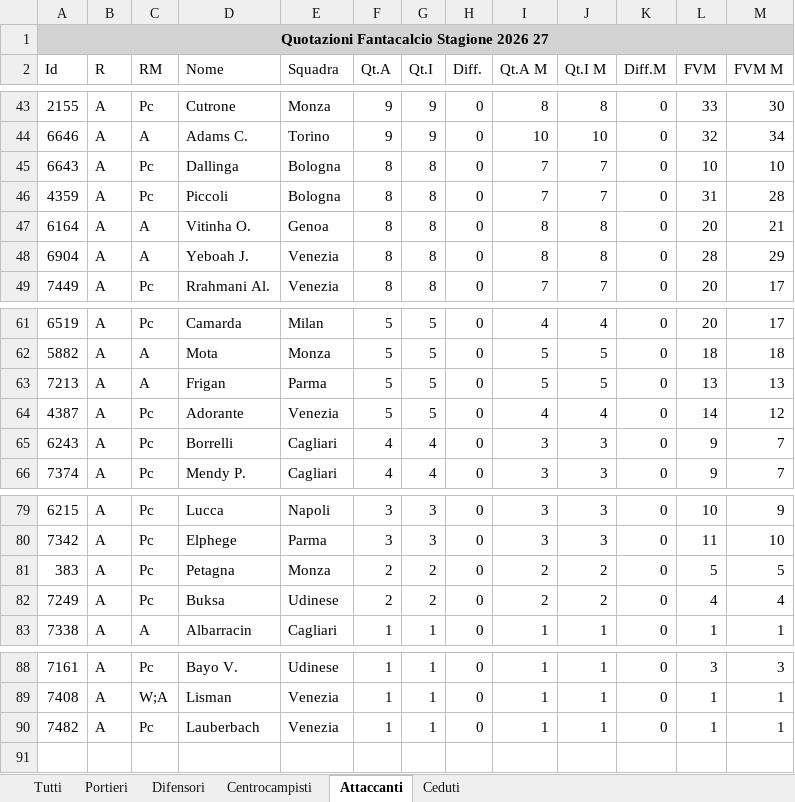
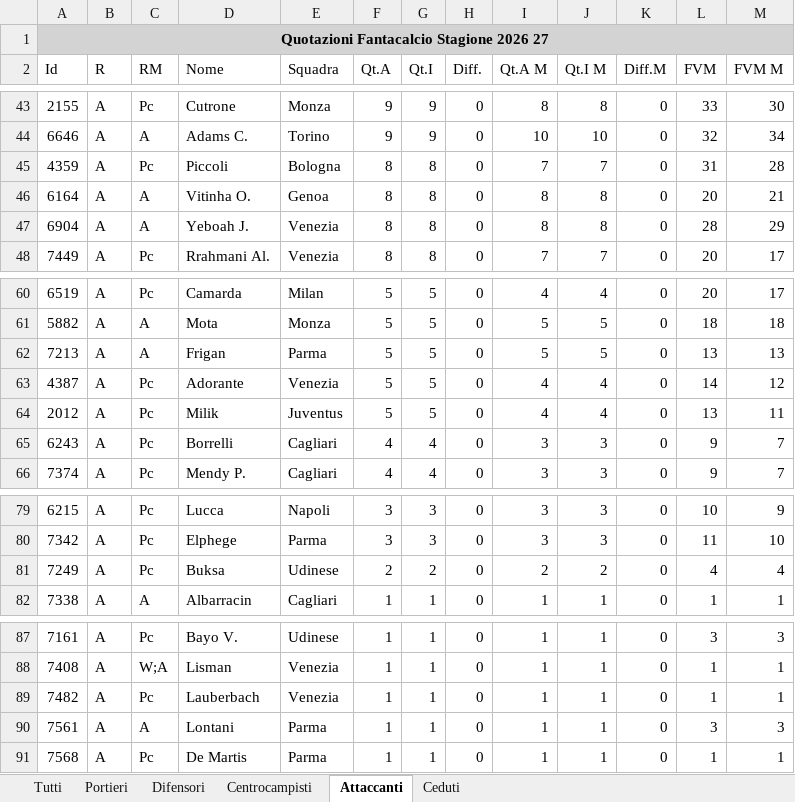
Before and after one commit to lucianomurr/FantaDraft, an Excel workbook: quotazioni_raw.xlsx, sheet Attaccanti, drawn as a sheet; only a part is shown, gaps mark what is left out; values as stored, in another font and other column widths than the file's, no borders; removed rows and columns are numbered as before the commit, all else as after; the diff names each change by its address in the sheet, - before the commit and + after, or states it on an @@ line.

```diff
--- a/quotazioni_raw.xlsx (sheet Attaccanti)
+++ b/quotazioni_raw.xlsx (sheet Attaccanti)
-row 45: 6643 | A | Pc | Dallinga | Bologna | 8 | 8 | 0 | 7 | 7 | 0 | 10 | 10
+row 64: 2012 | A | Pc | Milik | Juventus | 5 | 5 | 0 | 4 | 4 | 0 | 13 | 11
-row 81: 383 | A | Pc | Petagna | Monza | 2 | 2 | 0 | 2 | 2 | 0 | 5 | 5
+row 90: 7561 | A | A | Lontani | Parma | 1 | 1 | 0 | 1 | 1 | 0 | 3 | 3
+row 91: 7568 | A | Pc | De Martis | Parma | 1 | 1 | 0 | 1 | 1 | 0 | 1 | 1
```
Also changed, not shown: sheet Tutti, sheet Ceduti, sheet Difensori, sheet Centrocampisti, sheet Portieri, 19 other files.
